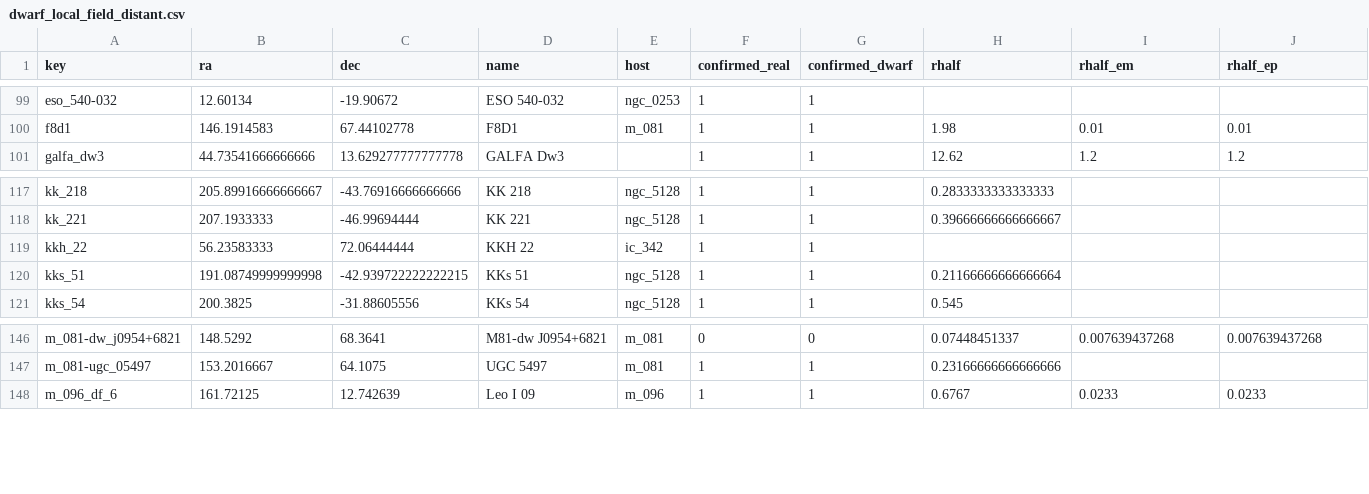
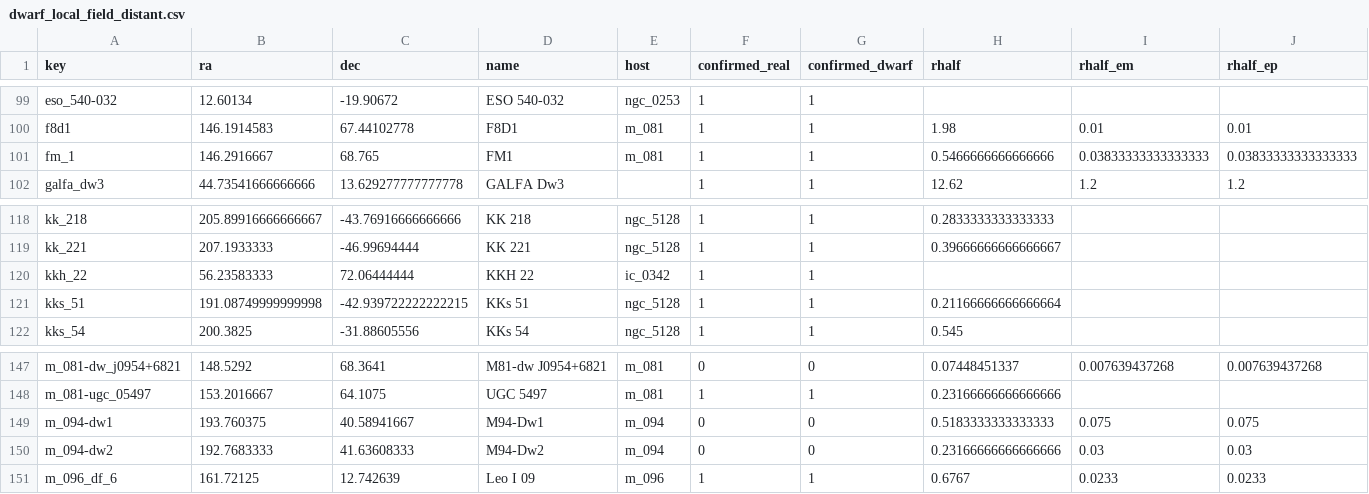
Before and after one commit to jackwarfield/local_volume_database, a CSV file: data/dwarf_local_field_distant.csv, drawn as a sheet; only a part is shown, gaps mark what is left out; addresses are those after the commit; rows hold the shown columns only; the diff names each change by its address in the sheet, - before the commit and + after, or states it on an @@ line.

Commit message:
add more hosts and fix some issues and arxiv updates

```diff
--- a/data/dwarf_local_field_distant.csv
+++ b/data/dwarf_local_field_distant.csv
+row 101: fm_1 | 146.2916667 | 68.765 | FM1 | m_081 | 1 | 1 | 0.5466666666666666 | 0.03833333333333333 | 0.03833333333333333
-E120 (host): ic_342
+E120 (host): ic_0342
+row 149: m_094-dw1 | 193.760375 | 40.58941667 | M94-Dw1 | m_094 | 0 | 0 | 0.5183333333333333 | 0.075 | 0.075
+row 150: m_094-dw2 | 192.7683333 | 41.63608333 | M94-Dw2 | m_094 | 0 | 0 | 0.23166666666666666 | 0.03 | 0.03
```
Also changed, not shown: data/dwarf_all.csv, data/dwarf_mw.csv, 15 other files.
